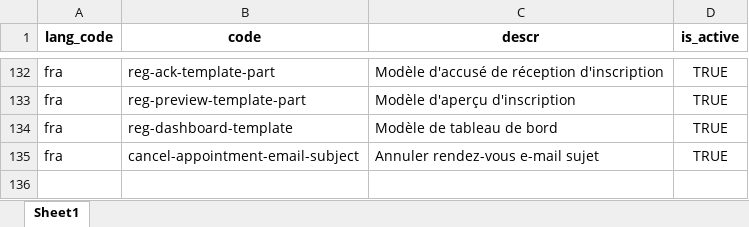
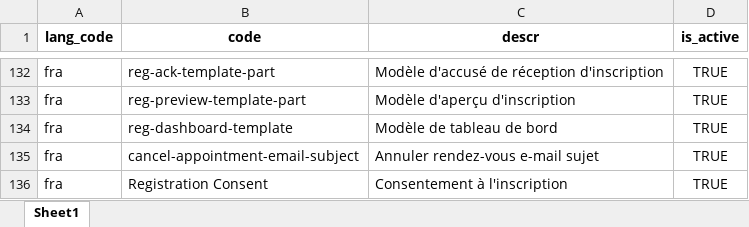
Before and after one commit to sierraleone-id/mosip-data, an Excel workbook: mosip_master/xlsx/template_type.xlsx, sheet Sheet1, drawn as a sheet; only a part is shown, gaps mark what is left out; values as stored, in another font and other column widths than the file's, no borders; charts and pictures not drawn; the diff names each change by its address in the sheet, - before the commit and + after, or states it on an @@ line.

Commit message:
update template_type.xlsx

```diff
--- a/mosip_master/xlsx/template_type.xlsx (sheet Sheet1)
+++ b/mosip_master/xlsx/template_type.xlsx (sheet Sheet1)
+row 136: fra | Registration Consent | Consentement à l'inscription | TRUE
```
